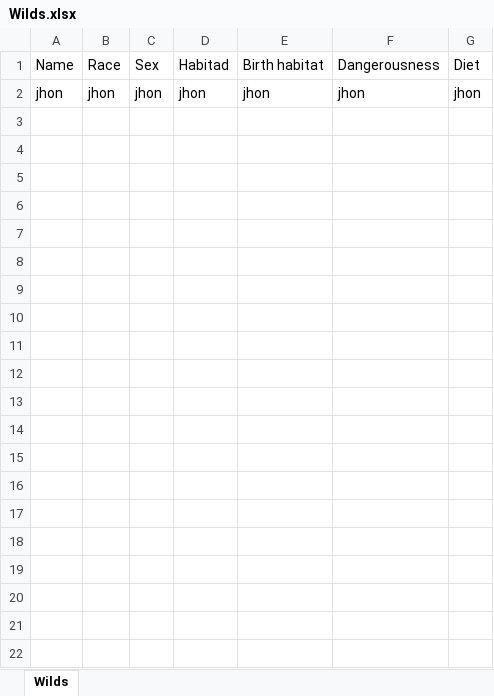
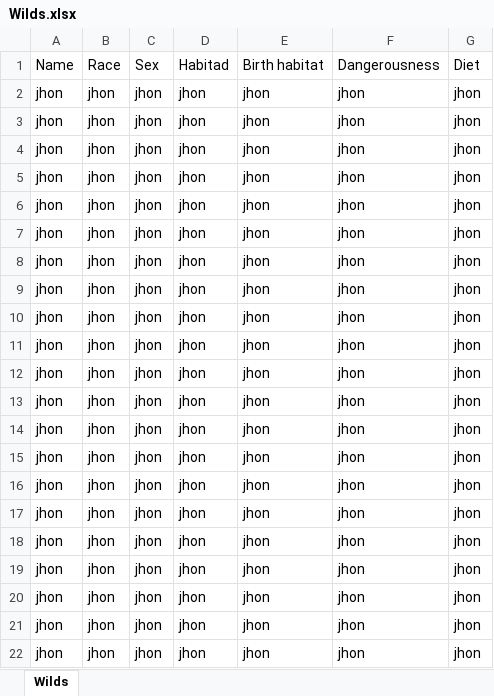
Before and after one commit to jhongarciap/Zoologico, an Excel workbook: rom/Animals/Wilds.xlsx, sheet Wilds, drawn as a sheet; only a part is shown; values as stored, in another font and other column widths than the file's, no borders; the diff covers the shown part only; the diff names each change by its address in the sheet, - before the commit and + after, or states it on an @@ line.

```diff
--- a/rom/Animals/Wilds.xlsx (sheet Wilds)
+++ b/rom/Animals/Wilds.xlsx (sheet Wilds)
+row 3: jhon | jhon | jhon | jhon | jhon | jhon | jhon
+row 4: jhon | jhon | jhon | jhon | jhon | jhon | jhon
+row 5: jhon | jhon | jhon | jhon | jhon | jhon | jhon
+row 6: jhon | jhon | jhon | jhon | jhon | jhon | jhon
+row 7: jhon | jhon | jhon | jhon | jhon | jhon | jhon
+row 8: jhon | jhon | jhon | jhon | jhon | jhon | jhon
+row 9: jhon | jhon | jhon | jhon | jhon | jhon | jhon
+row 10: jhon | jhon | jhon | jhon | jhon | jhon | jhon
+row 11: jhon | jhon | jhon | jhon | jhon | jhon | jhon
+row 12: jhon | jhon | jhon | jhon | jhon | jhon | jhon
+row 13: jhon | jhon | jhon | jhon | jhon | jhon | jhon
+row 14: jhon | jhon | jhon | jhon | jhon | jhon | jhon
+row 15: jhon | jhon | jhon | jhon | jhon | jhon | jhon
+row 16: jhon | jhon | jhon | jhon | jhon | jhon | jhon
+row 17: jhon | jhon | jhon | jhon | jhon | jhon | jhon
+row 18: jhon | jhon | jhon | jhon | jhon | jhon | jhon
+row 19: jhon | jhon | jhon | jhon | jhon | jhon | jhon
+row 20: jhon | jhon | jhon | jhon | jhon | jhon | jhon
+row 21: jhon | jhon | jhon | jhon | jhon | jhon | jhon
+row 22: jhon | jhon | jhon | jhon | jhon | jhon | jhon
```
Also changed, not shown: 14 added rows elsewhere in this sheet, rom/Bills/BillSale.xlsx, 11 other files.
